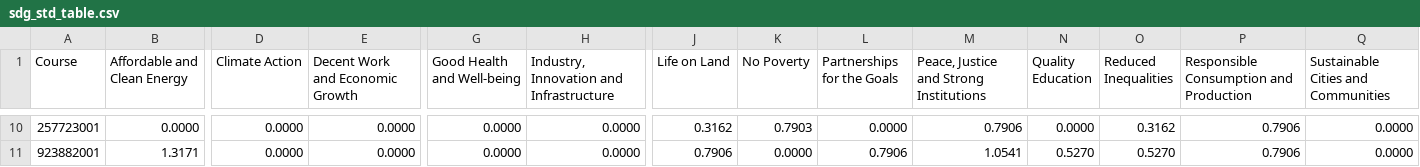
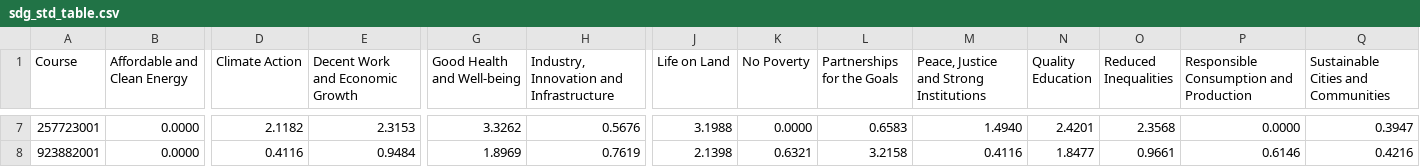
Before and after one commit to EricLiu750501/NCCU-Course-SDGs-Correspondence-Analyser, a CSV file: src/courseCrawl/experiment/repeat/sdg_std_table.csv, drawn as a sheet; only a part is shown, gaps mark what is left out; addresses are those after the commit; the diff covers the shown part only; the diff names each change by its address in the sheet, - before the commit and + after, or states it on an @@ line.

```diff
--- a/src/courseCrawl/experiment/repeat/sdg_std_table.csv
+++ b/src/courseCrawl/experiment/repeat/sdg_std_table.csv
-D7 (Climate Action): 0.0000
+D7 (Climate Action): 2.1182
-E7 (Decent Work and Economic Growth): 0.0000
+E7 (Decent Work and Economic Growth): 2.3153
-G7 (Good Health and Well-being): 0.0000
+G7 (Good Health and Well-being): 3.3262
-H7: 0.0000
+H7: 0.5676
-J7 (Life on Land): 0.3162
+J7 (Life on Land): 3.1988
-K7 (No Poverty): 0.7903
+K7 (No Poverty): 0.0000
-L7 (Partnerships for the Goals): 0.0000
+L7 (Partnerships for the Goals): 0.6583
-M7: 0.7906
+M7: 1.4940
-N7 (Quality Education): 0.0000
+N7 (Quality Education): 2.4201
-O7 (Reduced Inequalities): 0.3162
+O7 (Reduced Inequalities): 2.3568
-P7: 0.7906
+P7: 0.0000
-Q7: 0.0000
+Q7: 0.3947
-B8 (Affordable and Clean Energy): 1.3171
+B8 (Affordable and Clean Energy): 0.0000
-D8 (Climate Action): 0.0000
+D8 (Climate Action): 0.4116
-E8 (Decent Work and Economic Growth): 0.0000
+E8 (Decent Work and Economic Growth): 0.9484
-G8 (Good Health and Well-being): 0.0000
+G8 (Good Health and Well-being): 1.8969
-H8: 0.0000
+H8: 0.7619
-J8 (Life on Land): 0.7906
+J8 (Life on Land): 2.1398
-K8 (No Poverty): 0.0000
+K8 (No Poverty): 0.6321
-L8 (Partnerships for the Goals): 0.7906
+L8 (Partnerships for the Goals): 3.2158
-M8: 1.0541
+M8: 0.4116
-N8 (Quality Education): 0.5270
+N8 (Quality Education): 1.8477
-O8 (Reduced Inequalities): 0.5270
+O8 (Reduced Inequalities): 0.9661
-P8: 0.7906
+P8: 0.6146
-Q8: 0.0000
+Q8: 0.4216
```
Also changed, not shown: 3 removed rows and 67 edited cells elsewhere in this file, src/courseCrawl/experiment/repeat/sdg_mean_table.csv, 14 other files.
